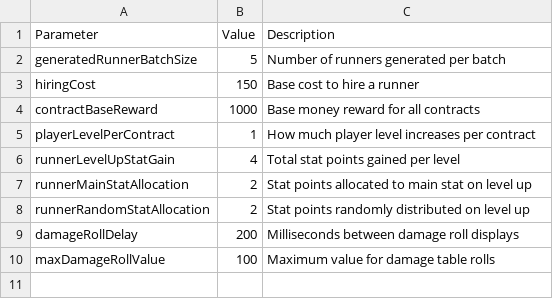
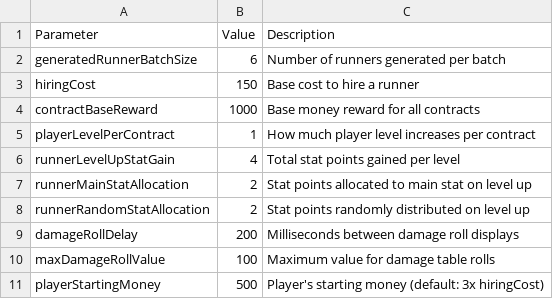
Before and after one commit to corugnoll/Johnson_Prototype, a CSV file: Resources/balancing.csv, drawn as a sheet.

```diff
--- a/Resources/balancing.csv
+++ b/Resources/balancing.csv
@@ -1,3 +1,3 @@
 Parameter,Value,Description
-generatedRunnerBatchSize,5,Number of runners generated per batch
+generatedRunnerBatchSize,6,Number of runners generated per batch
 hiringCost,150,Base cost to hire a runner
@@ -10 +10,2 @@ damageRollDelay,200,Milliseconds between damage roll displays
 maxDamageRollValue,100,Maximum value for damage table rolls
+playerStartingMoney,500,Player's starting money (default: 3x hiringCost)
```
Also changed, not shown: 5 other files.
